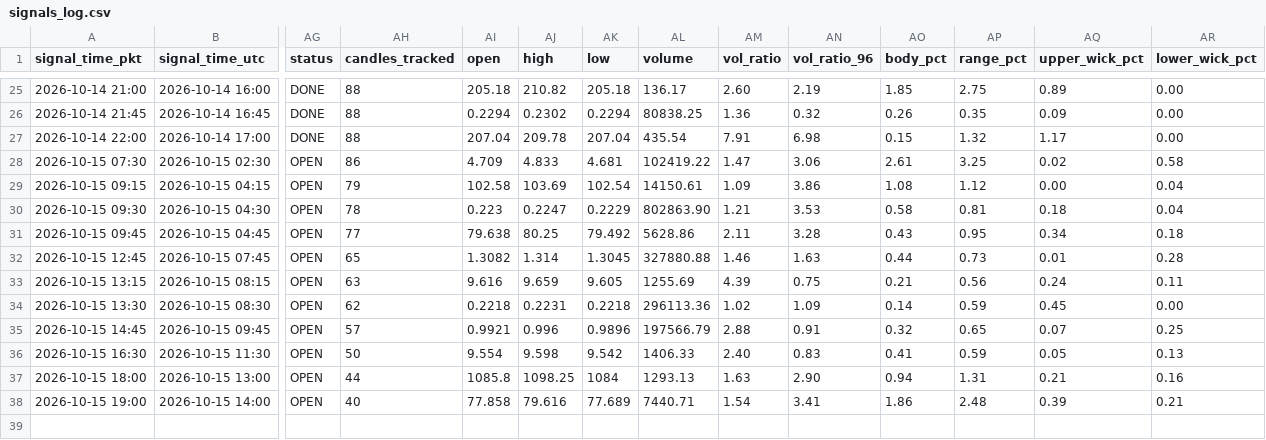
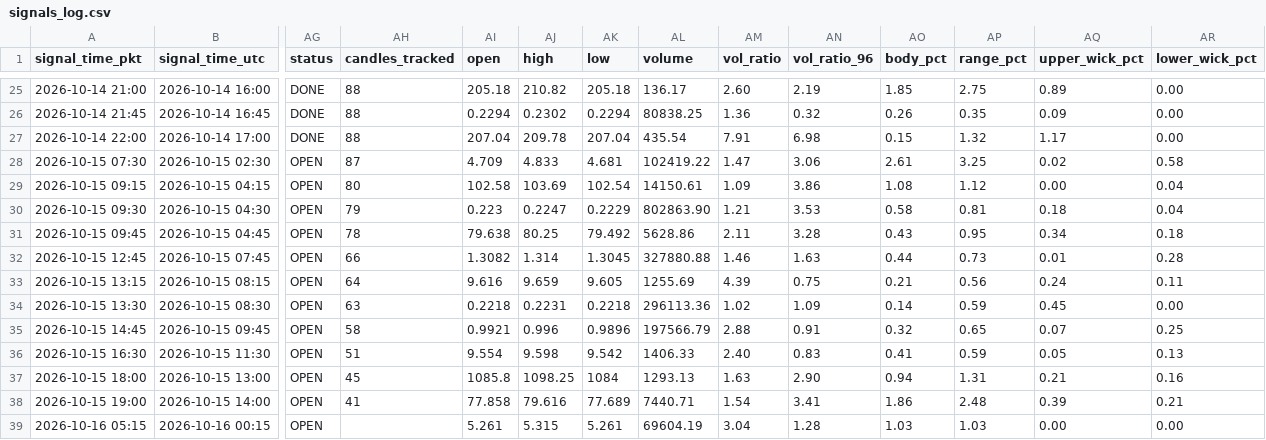
Before and after one commit to yasirhabib01399/bitget-scanner, a CSV file: signals_log.csv, drawn as a sheet; only a part is shown, gaps mark what is left out; rows hold the shown columns only; the diff names each change by its address in the sheet, - before the commit and + after, or states it on an @@ line.

Commit message:
Update signals_log.csv [skip ci]

```diff
--- a/signals_log.csv
+++ b/signals_log.csv
-AH28 (candles_tracked): 86
+AH28 (candles_tracked): 87
-AH29 (candles_tracked): 79
+AH29 (candles_tracked): 80
-AH30 (candles_tracked): 78
+AH30 (candles_tracked): 79
-AH31 (candles_tracked): 77
+AH31 (candles_tracked): 78
-AH32 (candles_tracked): 65
+AH32 (candles_tracked): 66
-AH33 (candles_tracked): 63
+AH33 (candles_tracked): 64
-AH34 (candles_tracked): 62
+AH34 (candles_tracked): 63
-AH35 (candles_tracked): 57
+AH35 (candles_tracked): 58
-AH36 (candles_tracked): 50
+AH36 (candles_tracked): 51
-AH37 (candles_tracked): 44
+AH37 (candles_tracked): 45
-AH38 (candles_tracked): 40
+AH38 (candles_tracked): 41
+row 39: 2026-10-16 05:15 | 2026-10-16 00:15 | OPEN |  | 5.261 | 5.315 | 5.261 | 69604.19 | 3.04 | 1.28 | 1.03 | 1.03 | 0.00 | 0.00
```
